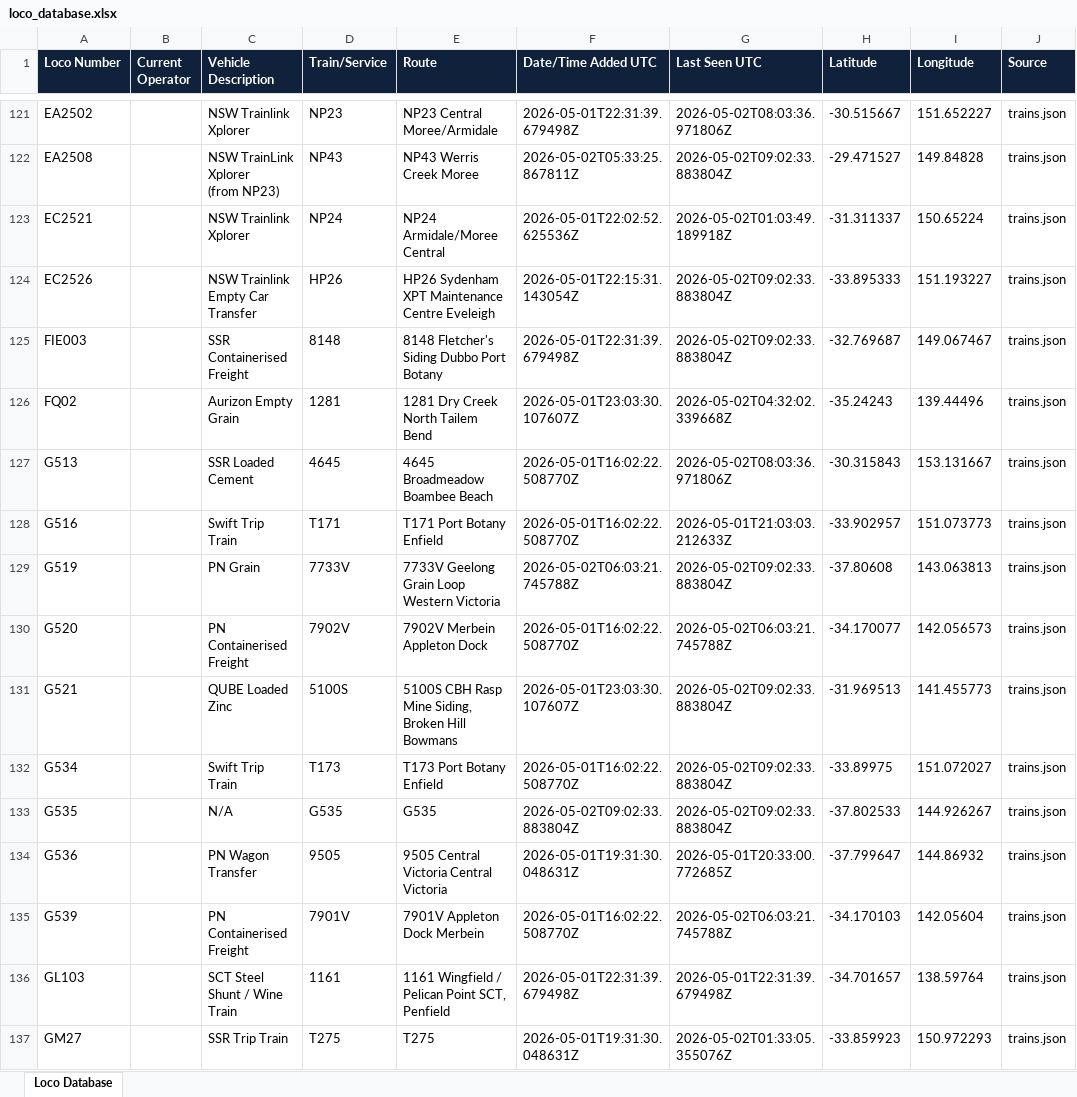
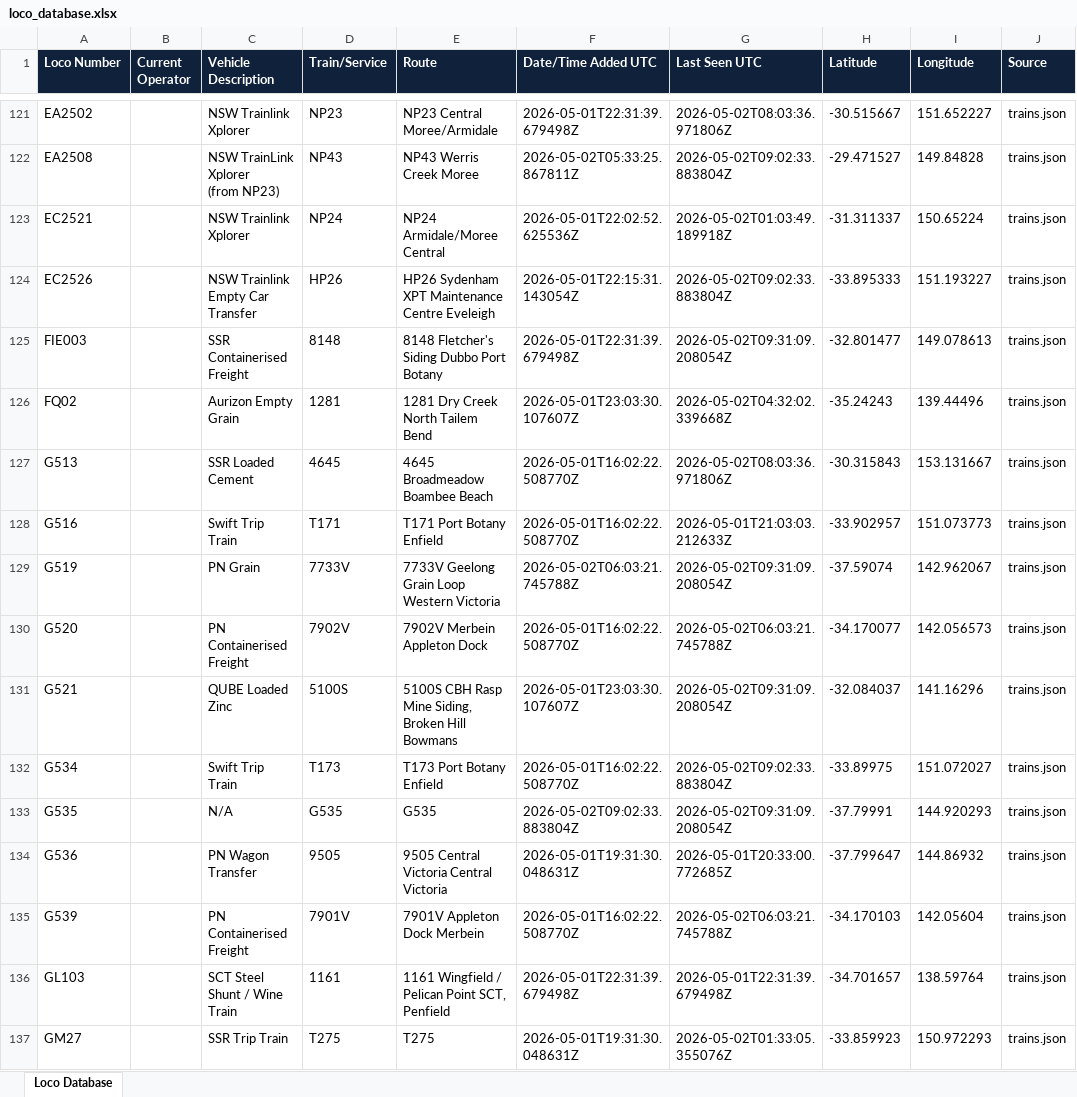
Before and after one commit to grahame21/railops-backend, an Excel workbook: static/downloads/loco_database.xlsx, sheet Loco Database, drawn as a sheet; only a part is shown, gaps mark what is left out; values as stored, in another font and other column widths than the file's, no borders; the diff covers the shown part only; the diff names each change by its address in the sheet, - before the commit and + after, or states it on an @@ line.

Commit message:
Update RailOps database files - 2026-05-02 09:31:09 UTC

```diff
--- a/static/downloads/loco_database.xlsx (sheet Loco Database)
+++ b/static/downloads/loco_database.xlsx (sheet Loco Database)
-G125 (Last Seen UTC): 2026-05-02T09:02:33.883804Z
+G125 (Last Seen UTC): 2026-05-02T09:31:09.208054Z
-H125 (Latitude): -32.769687
+H125 (Latitude): -32.801477
-I125 (Longitude): 149.067467
+I125 (Longitude): 149.078613
-G129 (Last Seen UTC): 2026-05-02T09:02:33.883804Z
+G129 (Last Seen UTC): 2026-05-02T09:31:09.208054Z
-H129 (Latitude): -37.80608
+H129 (Latitude): -37.59074
-I129 (Longitude): 143.063813
+I129 (Longitude): 142.962067
-G131 (Last Seen UTC): 2026-05-02T09:02:33.883804Z
+G131 (Last Seen UTC): 2026-05-02T09:31:09.208054Z
-H131 (Latitude): -31.969513
+H131 (Latitude): -32.084037
-I131 (Longitude): 141.455773
+I131 (Longitude): 141.16296
-G133 (Last Seen UTC): 2026-05-02T09:02:33.883804Z
+G133 (Last Seen UTC): 2026-05-02T09:31:09.208054Z
-H133 (Latitude): -37.802533
+H133 (Latitude): -37.79991
-I133 (Longitude): 144.926267
+I133 (Longitude): 144.920293
```
Also changed, not shown: 1 added row and 427 edited cells elsewhere in this sheet, static/downloads/loco_numbers_only.xlsx, 11 other files.
